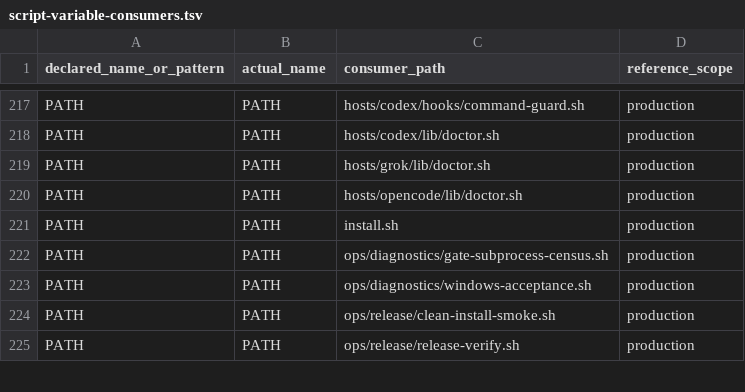
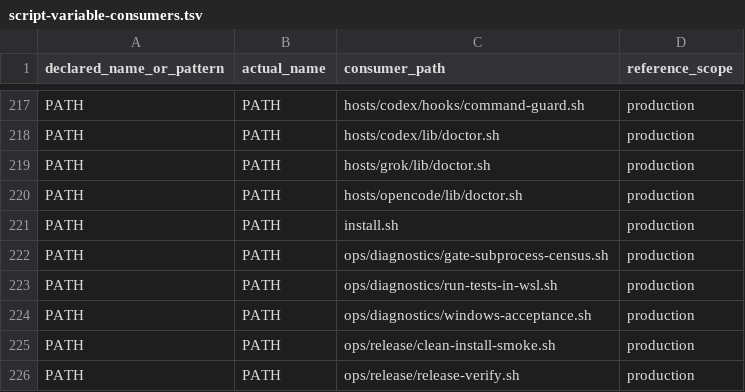
Before and after one commit to screenleon/pm-dispatch, a TSV file: docs/architecture/script-variable-consumers.tsv, drawn as a sheet; only a part is shown, gaps mark what is left out; the diff names each change by its address in the sheet, - before the commit and + after, or states it on an @@ line.

```diff
--- a/docs/architecture/script-variable-consumers.tsv
+++ b/docs/architecture/script-variable-consumers.tsv
+row 223: PATH | PATH | ops/diagnostics/run-tests-in-wsl.sh | production
```
Also changed, not shown: 8 other files.
